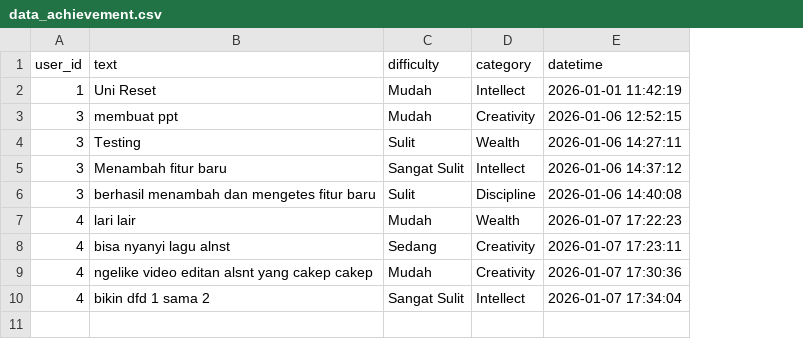
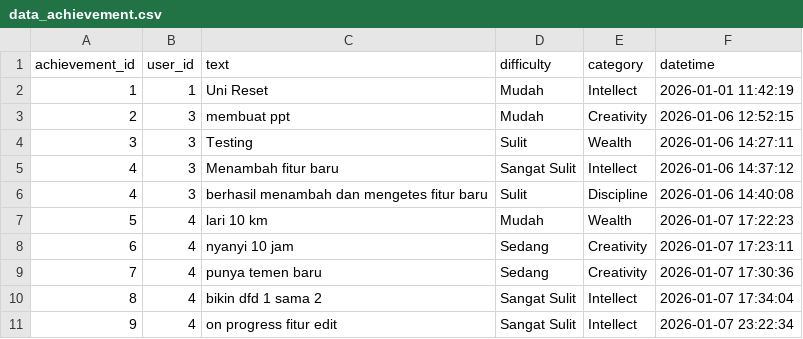
Before and after one commit to syarif-ihya/leveluplife, a CSV file: cli_app/data/data_achievement.csv, drawn as a sheet; addresses are those after the commit; the diff names each change by its address in the sheet, - before the commit and + after, or states it on an @@ line.

Commit message:
add fitur edit achievement

```diff
--- a/cli_app/data/data_achievement.csv
+++ b/cli_app/data/data_achievement.csv
+column A (achievement_id), rows 2-10: 1 | 2 | 3 | 4 | 4 | 5 | 6 | 7 | 8
-C7 (text): lari lair
+C7 (text): lari 10 km
-C8 (text): bisa nyanyi lagu alnst
+C8 (text): nyanyi 10 jam
-C9 (text): ngelike video editan alsnt yang cakep cakep
+C9 (text): punya temen baru
-D9 (difficulty): Mudah
+D9 (difficulty): Sedang
+row 11: 9 | 4 | on progress fitur edit | Sangat Sulit | Intellect | 2026-01-07 23:22:34
```
Also changed, not shown: cli_app/data/data_attribute.csv, 3 other files.
